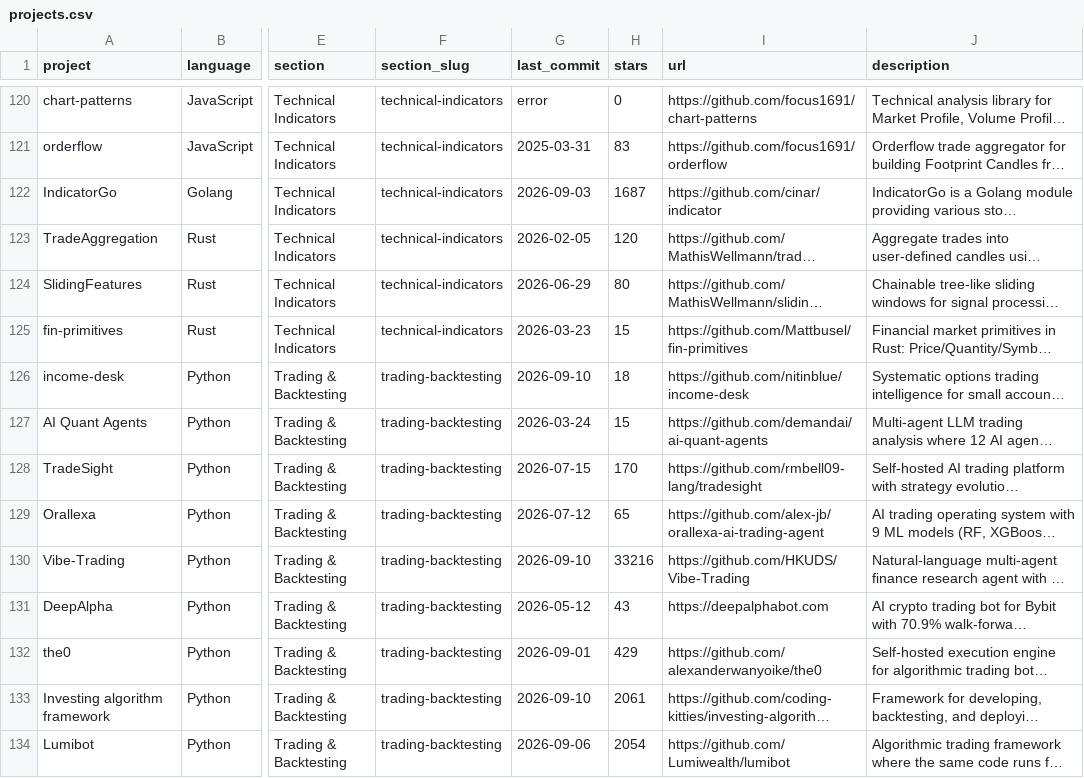
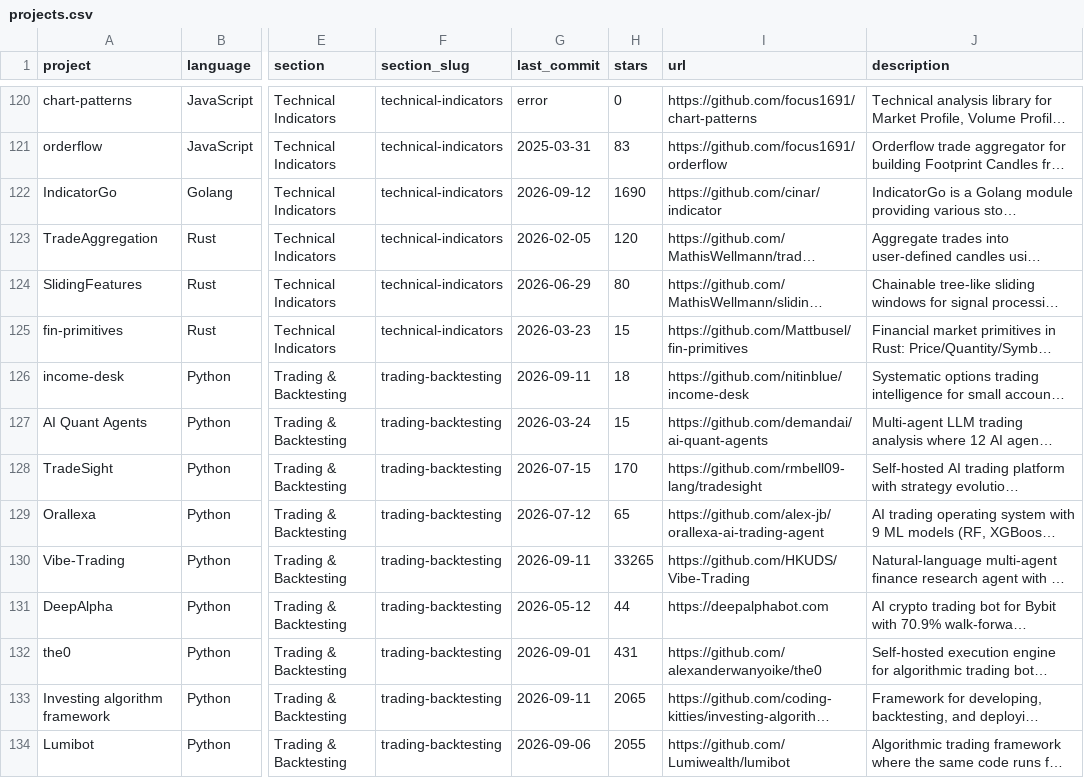
Before and after one commit to anselmoaraujo/awesome-quant, a CSV file: projects.csv, drawn as a sheet; only a part is shown, gaps mark what is left out; long unchanged cells end in …; the diff covers the shown part only; the diff names each change by its address in the sheet, - before the commit and + after, or states it on an @@ line.

```diff
--- a/projects.csv
+++ b/projects.csv
-G122 (last_commit): 2026-09-03
+G122 (last_commit): 2026-09-12
-H122 (stars): 1687
+H122 (stars): 1690
-G126 (last_commit): 2026-09-10
+G126 (last_commit): 2026-09-11
-G130 (last_commit): 2026-09-10
+G130 (last_commit): 2026-09-11
-H130 (stars): 33216
+H130 (stars): 33265
-H131 (stars): 43
+H131 (stars): 44
-H132 (stars): 429
+H132 (stars): 431
-G133 (last_commit): 2026-09-10
+G133 (last_commit): 2026-09-11
-H133 (stars): 2061
+H133 (stars): 2065
-H134 (stars): 2054
+H134 (stars): 2055
```
Also changed, not shown: 112 edited cells elsewhere in this file, 1 other file.
